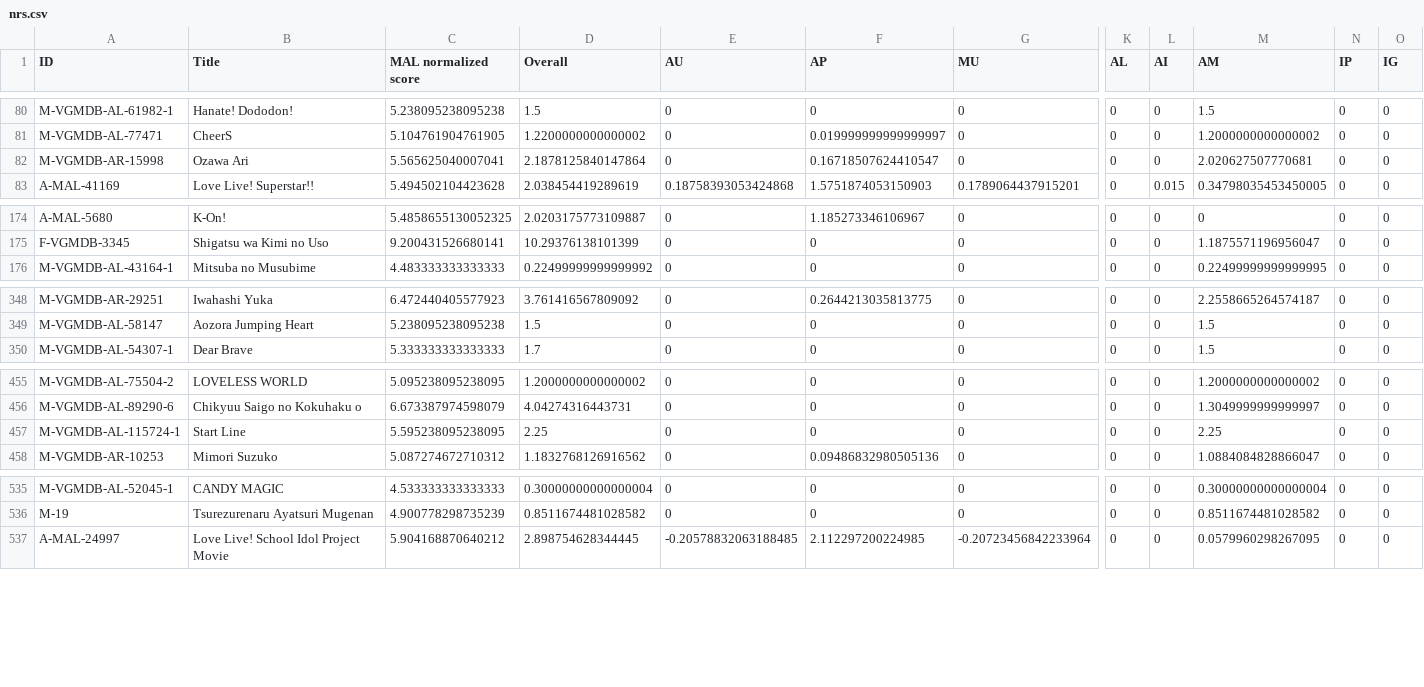
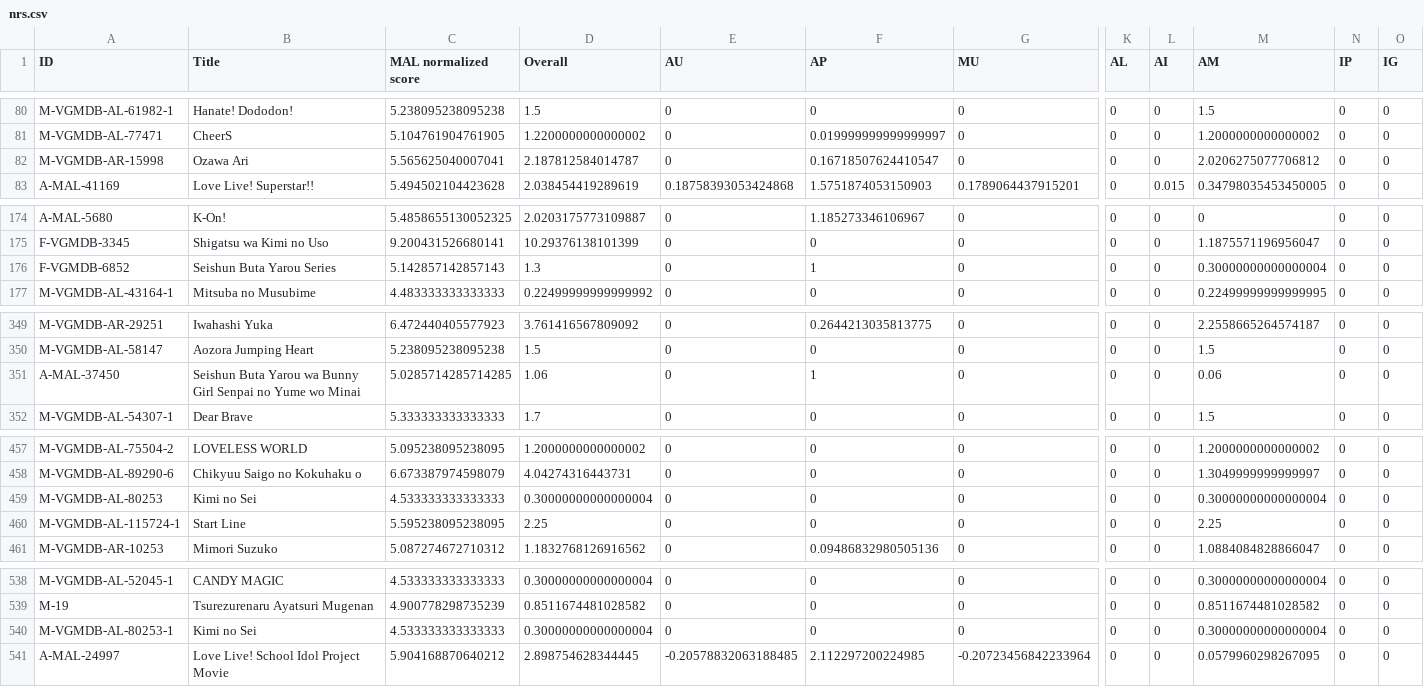
Before and after one commit to btmxh/nrs-impl, a CSV file: output/nrs.csv, drawn as a sheet; only a part is shown, gaps mark what is left out; rows hold the shown columns only; the diff names each change by its address in the sheet, - before the commit and + after, or states it on an @@ line.

Commit message:
Bunny Girl Senpai

```diff
--- a/output/nrs.csv
+++ b/output/nrs.csv
-D82 (Overall): 2.1878125840147864
+D82 (Overall): 2.187812584014787
-M82 (AM): 2.020627507770681
+M82 (AM): 2.0206275077706812
+row 176: F-VGMDB-6852 | Seishun Buta Yarou Series | 5.142857142857143 | 1.3 | 0 | 1 | 0 | 0 | 0 | 0.30000000000000004 | 0 | 0
+row 351: A-MAL-37450 | Seishun Buta Yarou wa Bunny Girl Senpai no Yume wo Minai | 5.0285714285714285 | 1.06 | 0 | 1 | 0 | 0 | 0 | 0.06 | 0 | 0
+row 459: M-VGMDB-AL-80253 | Kimi no Sei | 4.533333333333333 | 0.30000000000000004 | 0 | 0 | 0 | 0 | 0 | 0.30000000000000004 | 0 | 0
+row 540: M-VGMDB-AL-80253-1 | Kimi no Sei | 4.533333333333333 | 0.30000000000000004 | 0 | 0 | 0 | 0 | 0 | 0.30000000000000004 | 0 | 0
```
Also changed, not shown: 6 other files.
